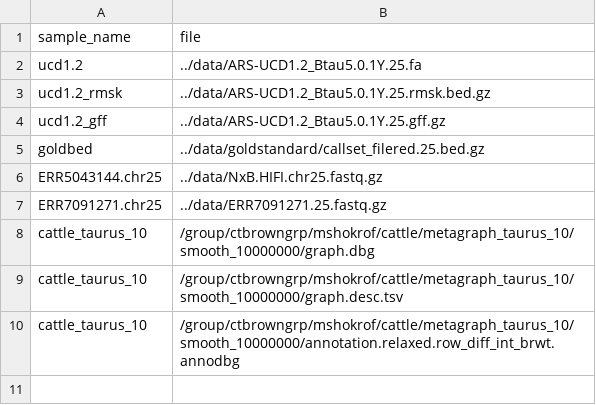
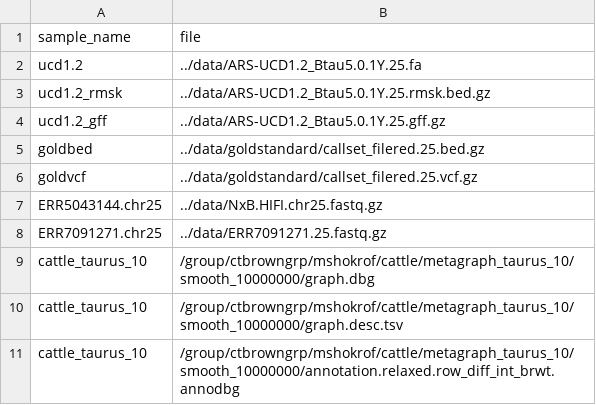
Before and after one commit to dib-lab/workshop_12Jan_2023, a CSV file: SV_calling_LR/subsample_table.csv, drawn as a sheet; the diff names each change by its address in the sheet, - before the commit and + after, or states it on an @@ line.

```diff
--- a/SV_calling_LR/subsample_table.csv
+++ b/SV_calling_LR/subsample_table.csv
+row 6: goldvcf | ../data/goldstandard/callset_filered.25.vcf.gz
```
Also changed, not shown: SV_calling_LR/sample_table.csv, 1 other file.
